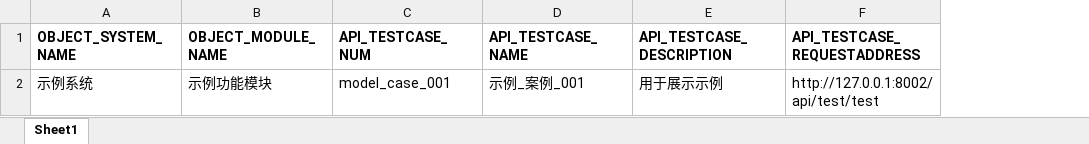
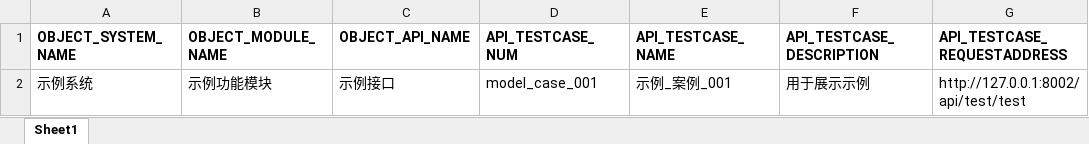
Before and after one commit to organ-sunny/BGC_demo, an Excel workbook: excelFile/download/modelExcel.xlsx, sheet Sheet1, drawn as a sheet; only a part is shown; values as stored, in another font and other column widths than the file's, no borders; the diff names each change by its address in the sheet, - before the commit and + after, or states it on an @@ line.

```diff
--- a/excelFile/download/modelExcel.xlsx (sheet Sheet1)
+++ b/excelFile/download/modelExcel.xlsx (sheet Sheet1)
+column C (OBJECT_API_NAME), row 2: 示例接口
```
Also changed, not shown: excelFile/upload/test.xlsx, 28 other files.
